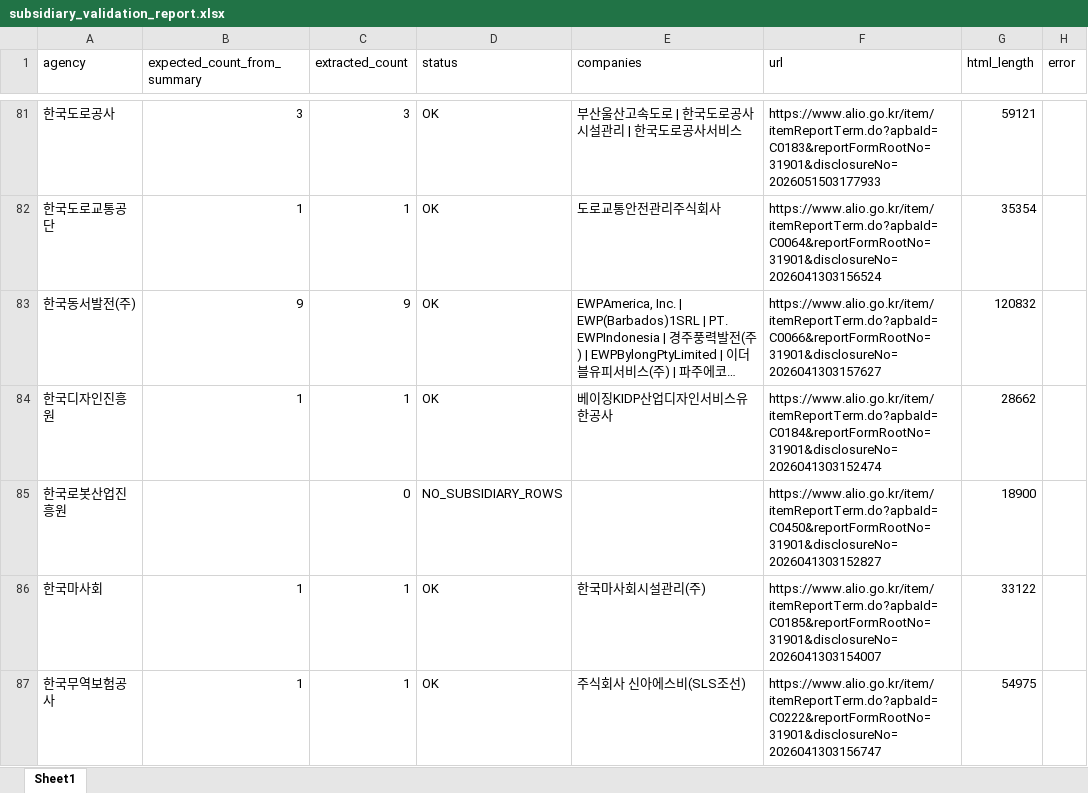
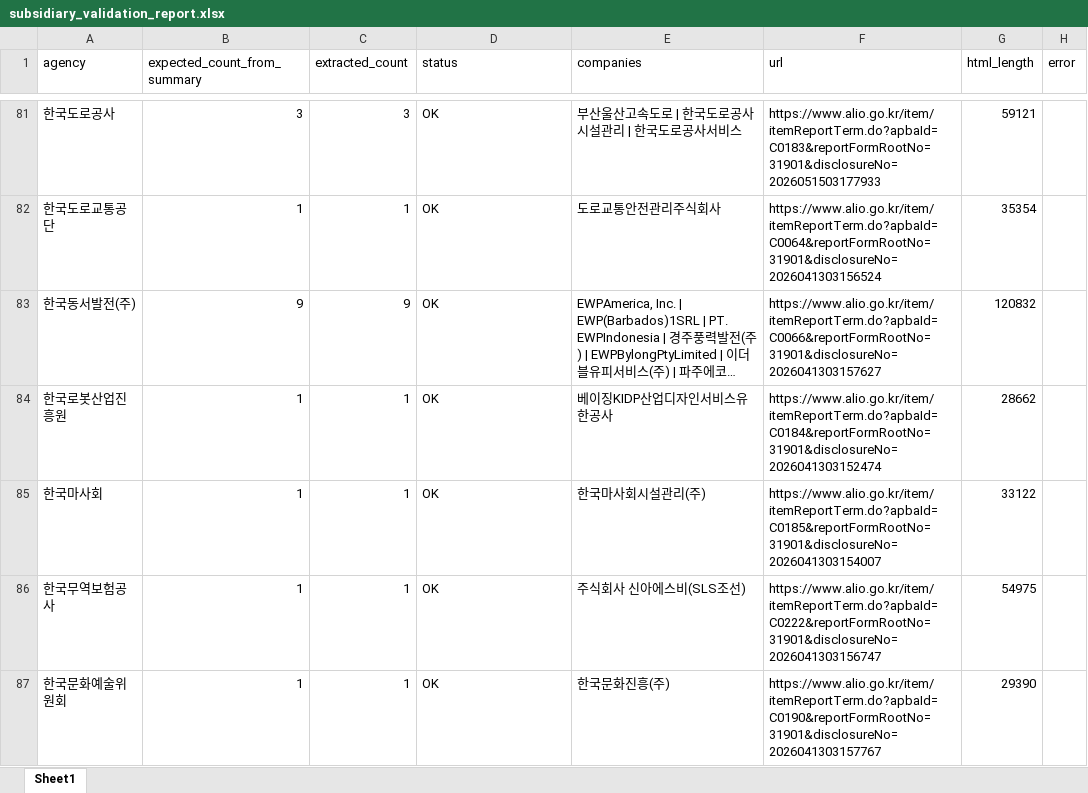
Before and after one commit to junjunating/po-search, an Excel workbook: output/subsidiary_validation_report.xlsx, sheet Sheet1, drawn as a sheet; only a part is shown, gaps mark what is left out; the shorter side is filled out with more unchanged rows; long unchanged cells end in …; values as stored, in another font and other column widths than the file's, no borders; the diff names each change by its address in the sheet, - before the commit and + after, or states it on an @@ line.

```diff
--- a/output/subsidiary_validation_report.xlsx (sheet Sheet1)
+++ b/output/subsidiary_validation_report.xlsx (sheet Sheet1)
-A84 (agency): 한국디자인진흥원
+A84 (agency): 한국로봇산업진흥원
-row 85: 한국로봇산업진흥원 |  | 0 | NO_SUBSIDIARY_ROWS |  | https://www.alio.go.kr/item/itemReportTerm.do?apbaId=C0450&reportFormRootNo=31901&disclosureNo=2026041303152827 | 18900
```
Also changed, not shown: docs/download/merged_list.xlsx, output/public_agency_subsidiaries.xlsx, 5 other files.
